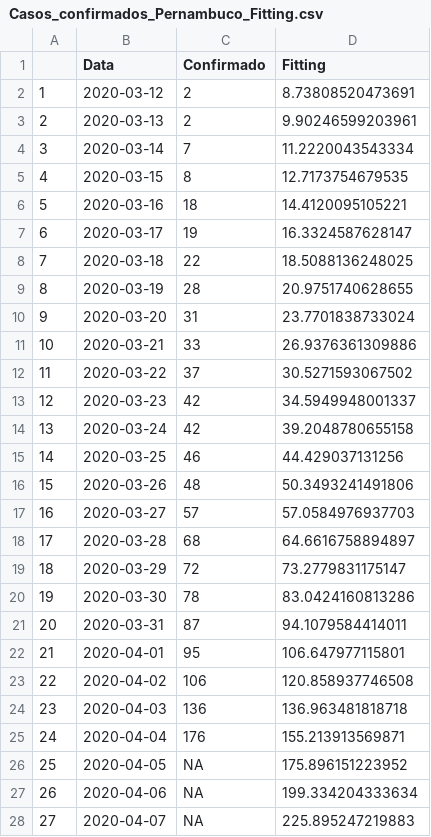
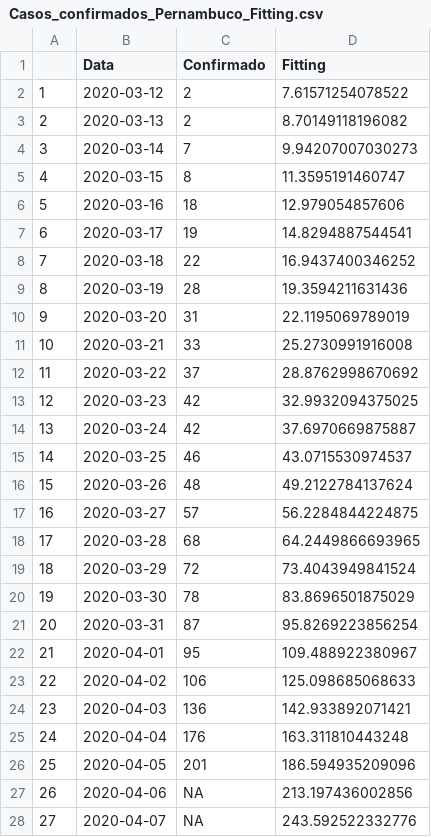
Before and after one commit to edneide/covid-19_Pernambuco, a CSV file: predicoes/Casos_confirmados_Pernambuco_Fitting.csv, drawn as a sheet; only a part is shown; the diff covers the shown part only.

Commit message:
Update Casos_confirmados_Pernambuco_Fitting.csv

```diff
--- a/predicoes/Casos_confirmados_Pernambuco_Fitting.csv
+++ b/predicoes/Casos_confirmados_Pernambuco_Fitting.csv
@@ -1,28 +1,28 @@
 "","Data","Confirmado","Fitting"
-"1",2020-03-12,2,8.73808520473691
-"2",2020-03-13,2,9.90246599203961
-"3",2020-03-14,7,11.2220043543334
-"4",2020-03-15,8,12.7173754679535
-"5",2020-03-16,18,14.4120095105221
-"6",2020-03-17,19,16.3324587628147
-"7",2020-03-18,22,18.5088136248025
-"8",2020-03-19,28,20.9751740628655
-"9",2020-03-20,31,23.7701838733024
-"10",2020-03-21,33,26.9376361309886
-"11",2020-03-22,37,30.5271593067502
-"12",2020-03-23,42,34.5949948001337
-"13",2020-03-24,42,39.2048780655158
-"14",2020-03-25,46,44.429037131256
-"15",2020-03-26,48,50.3493241491806
-"16",2020-03-27,57,57.0584976937703
-"17",2020-03-28,68,64.6616758894897
-"18",2020-03-29,72,73.2779831175147
-"19",2020-03-30,78,83.0424160813286
-"20",2020-03-31,87,94.1079584414011
-"21",2020-04-01,95,106.647977115801
-"22",2020-04-02,106,120.858937746508
-"23",2020-04-03,136,136.963481818718
-"24",2020-04-04,176,155.213913569871
-"25",2020-04-05,NA,175.896151223952
-"26",2020-04-06,NA,199.334204333634
-"27",2020-04-07,NA,225.895247219883
+"1",2020-03-12,2,7.61571254078522
+"2",2020-03-13,2,8.70149118196082
+"3",2020-03-14,7,9.94207007030273
+"4",2020-03-15,8,11.3595191460747
+"5",2020-03-16,18,12.979054857606
+"6",2020-03-17,19,14.8294887544541
+"7",2020-03-18,22,16.9437400346252
+"8",2020-03-19,28,19.3594211631436
+"9",2020-03-20,31,22.1195069789019
+"10",2020-03-21,33,25.2730991916008
+"11",2020-03-22,37,28.8762998670692
+"12",2020-03-23,42,32.9932094375025
+"13",2020-03-24,42,37.6970669875887
+"14",2020-03-25,46,43.0715530974537
+"15",2020-03-26,48,49.2122784137624
+"16",2020-03-27,57,56.2284844224875
+"17",2020-03-28,68,64.2449866693965
+"18",2020-03-29,72,73.4043949841524
+"19",2020-03-30,78,83.8696501875029
+"20",2020-03-31,87,95.8269223856254
+"21",2020-04-01,95,109.488922380967
+"22",2020-04-02,106,125.098685068633
+"23",2020-04-03,136,142.933892071421
+"24",2020-04-04,176,163.311810443248
+"25",2020-04-05,201,186.594935209096
+"26",2020-04-06,NA,213.197436002856
+"27",2020-04-07,NA,243.592522332776
```
Also changed, not shown: 1 added row elsewhere in this file.
